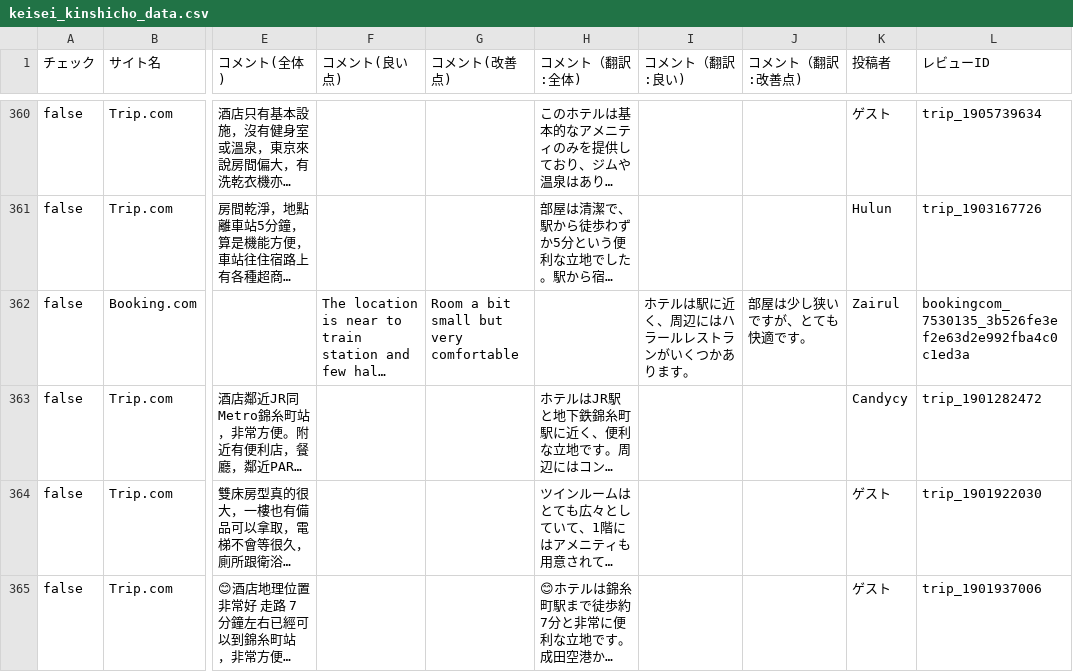
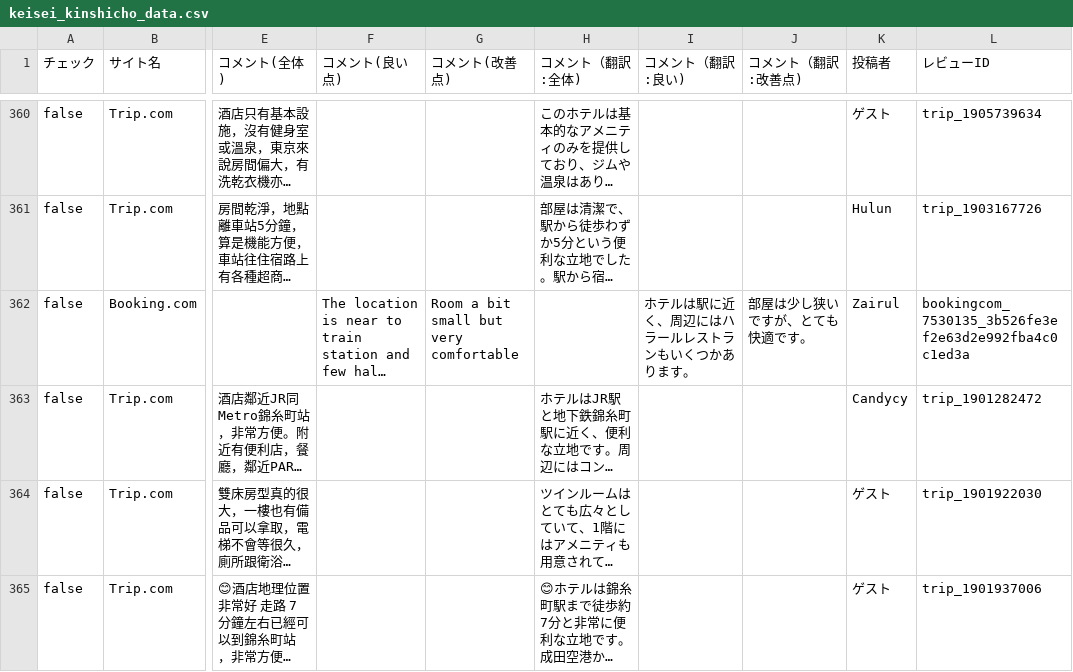
Before and after one commit to TAKAHASHIMITSUGU329/primechange-portal, a CSV file: データ/ホテル口コミデータ/keisei_kinshicho_data.csv, drawn as a sheet; only a part is shown, gaps mark what is left out; long unchanged cells end in …; the diff covers the shown part only; the diff names each change by its address in the sheet, - before the commit and + after, or states it on an @@ line.

```diff
--- a/データ/ホテル口コミデータ/keisei_kinshicho_data.csv
+++ b/データ/ホテル口コミデータ/keisei_kinshicho_data.csv
-I362 (コメント（翻訳:良い)): ホテルは駅に近く、周辺にはハラールレストランがいくつかあります。
+I362 (コメント（翻訳:良い)): ホテルは駅に近く、周辺にはハラールレストランもいくつかあります。
```
Also changed, not shown: 25 edited cells elsewhere in this file, データ/ホテル口コミデータ/comfort_era_higashikanda_data.csv, データ/ホテル口コミデータ/comfort_hakata_data.csv, 43 other files.
